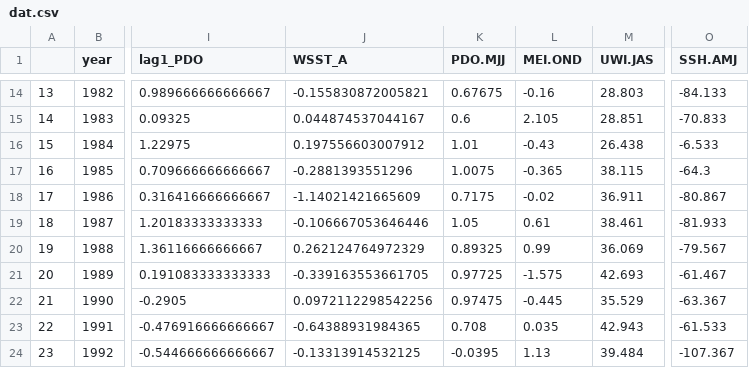
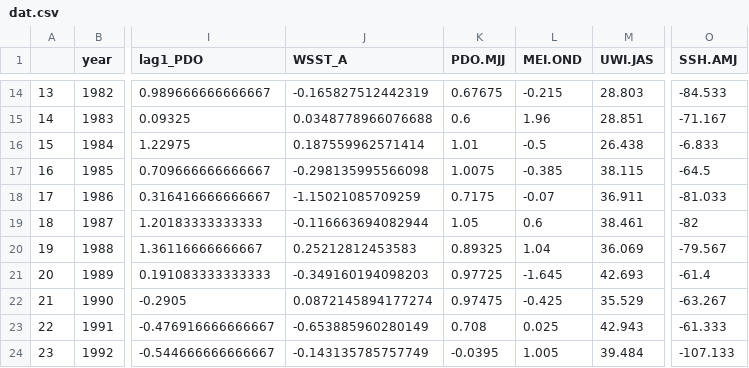
Before and after one commit to wdfw-fp/OPI-H-Forecast-Evaluation-2023, a CSV file: data/dat.csv, drawn as a sheet; only a part is shown, gaps mark what is left out; the diff covers the shown part only; the diff names each change by its address in the sheet, - before the commit and + after, or states it on an @@ line.

```diff
--- a/data/dat.csv
+++ b/data/dat.csv
-J14 (WSST_A): -0.155830872005821
+J14 (WSST_A): -0.165827512442319
-L14 (MEI.OND): -0.16
+L14 (MEI.OND): -0.215
-O14 (SSH.AMJ): -84.133
+O14 (SSH.AMJ): -84.533
-J15 (WSST_A): 0.044874537044167
+J15 (WSST_A): 0.0348778966076688
-L15 (MEI.OND): 2.105
+L15 (MEI.OND): 1.96
-O15 (SSH.AMJ): -70.833
+O15 (SSH.AMJ): -71.167
-J16 (WSST_A): 0.197556603007912
+J16 (WSST_A): 0.187559962571414
-L16 (MEI.OND): -0.43
+L16 (MEI.OND): -0.5
-O16 (SSH.AMJ): -6.533
+O16 (SSH.AMJ): -6.833
-J17 (WSST_A): -0.2881393551296
+J17 (WSST_A): -0.298135995566098
-L17 (MEI.OND): -0.365
+L17 (MEI.OND): -0.385
-O17 (SSH.AMJ): -64.3
+O17 (SSH.AMJ): -64.5
-J18 (WSST_A): -1.14021421665609
+J18 (WSST_A): -1.15021085709259
-L18 (MEI.OND): -0.02
+L18 (MEI.OND): -0.07
-O18 (SSH.AMJ): -80.867
+O18 (SSH.AMJ): -81.033
-J19 (WSST_A): -0.106667053646446
+J19 (WSST_A): -0.116663694082944
-L19 (MEI.OND): 0.61
+L19 (MEI.OND): 0.6
-O19 (SSH.AMJ): -81.933
+O19 (SSH.AMJ): -82
-J20 (WSST_A): 0.262124764972329
+J20 (WSST_A): 0.25212812453583
-L20 (MEI.OND): 0.99
+L20 (MEI.OND): 1.04
-J21 (WSST_A): -0.339163553661705
+J21 (WSST_A): -0.349160194098203
-L21 (MEI.OND): -1.575
+L21 (MEI.OND): -1.645
-O21 (SSH.AMJ): -61.467
+O21 (SSH.AMJ): -61.4
-J22 (WSST_A): 0.0972112298542256
+J22 (WSST_A): 0.0872145894177274
-L22 (MEI.OND): -0.445
+L22 (MEI.OND): -0.425
-O22 (SSH.AMJ): -63.367
+O22 (SSH.AMJ): -63.267
-J23 (WSST_A): -0.64388931984365
+J23 (WSST_A): -0.653885960280149
-L23 (MEI.OND): 0.035
+L23 (MEI.OND): 0.025
-O23 (SSH.AMJ): -61.533
+O23 (SSH.AMJ): -61.333
-J24 (WSST_A): -0.13313914532125
+J24 (WSST_A): -0.143135785757749
-L24 (MEI.OND): 1.13
+L24 (MEI.OND): 1.005
-O24 (SSH.AMJ): -107.367
+O24 (SSH.AMJ): -107.133
```
Also changed, not shown: 1 added row and 138 edited cells elsewhere in this file, data/OCNR_Forecast_Summary.csv, 9 other files.
